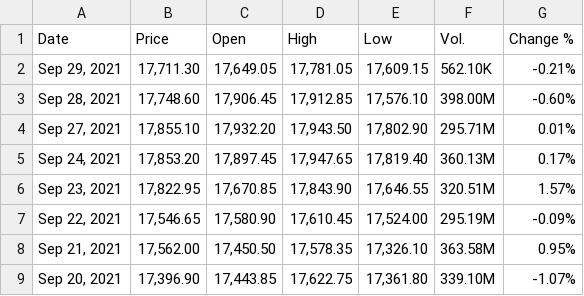
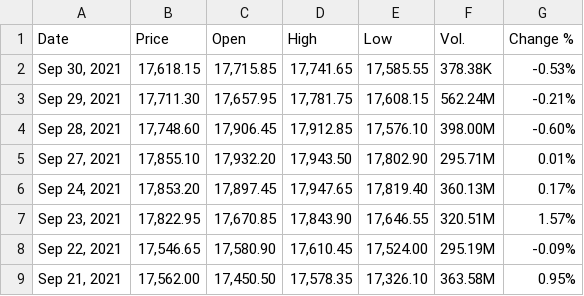
Before and after one commit to winsthomas/StockPredictionData, a CSV file: aux_files/NIFTY.csv, drawn as a sheet; only a part is shown; the shorter side is filled out with more unchanged rows.

Commit message:
Data upto sept 30

```diff
--- a/aux_files/NIFTY.csv
+++ b/aux_files/NIFTY.csv
@@ -1,3 +1,4 @@
 "Date","Price","Open","High","Low","Vol.","Change %"
-"Sep 29, 2021","17,711.30","17,649.05","17,781.05","17,609.15","562.10K","-0.21%"
+"Sep 30, 2021","17,618.15","17,715.85","17,741.65","17,585.55","378.38K","-0.53%"
+"Sep 29, 2021","17,711.30","17,657.95","17,781.75","17,608.15","562.24M","-0.21%"
 "Sep 28, 2021","17,748.60","17,906.45","17,912.85","17,576.10","398.00M","-0.60%"
```
Also changed, not shown: aux_files/HCLTECH.csv, aux_files/HDFCBANK.csv, 11 other files.
